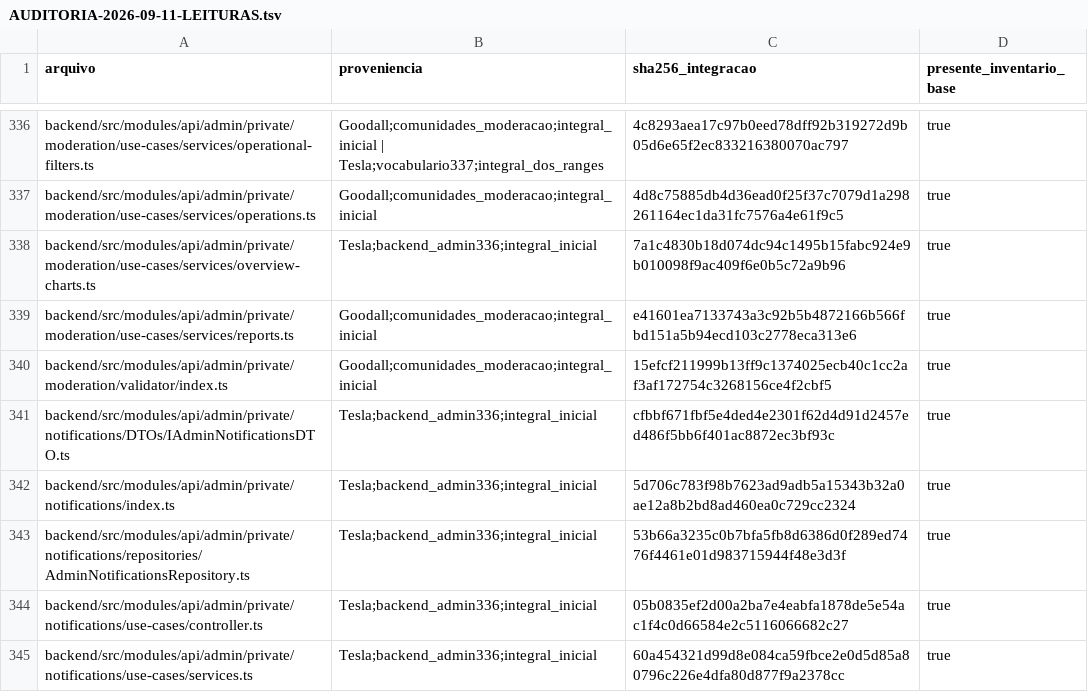
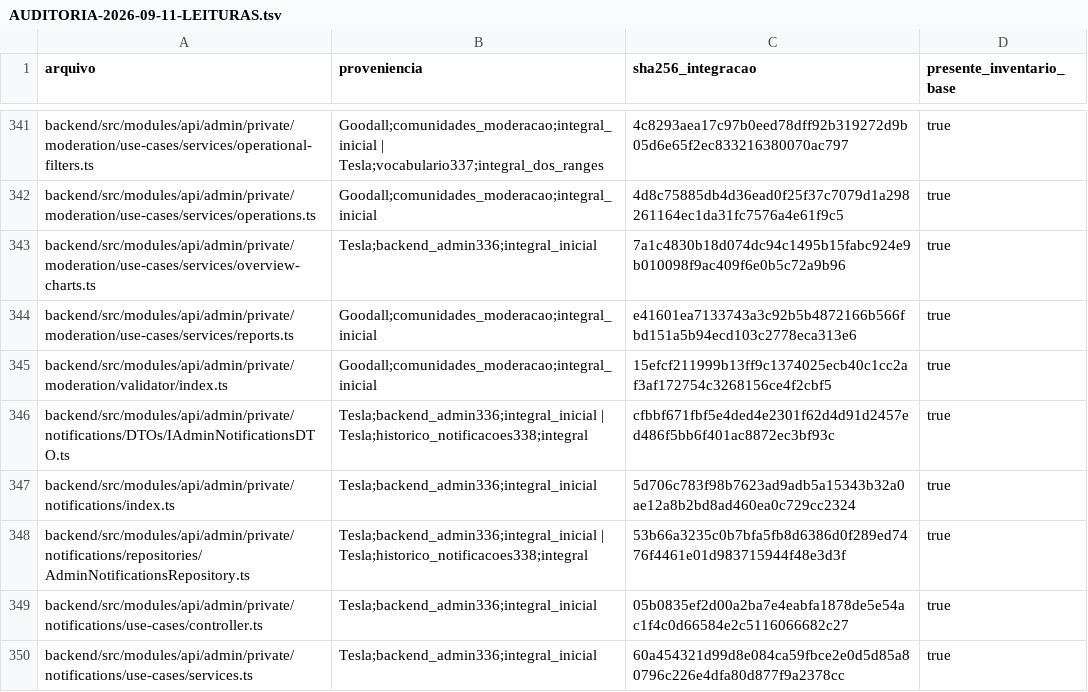
Before and after one commit to lectum-software/lectum-ecosystem, a TSV file: _product/AUDITORIA-2026-09-11-LEITURAS.tsv, drawn as a sheet; only a part is shown, gaps mark what is left out; the diff covers the shown part only.

Commit message:
fix(audit): preservar historico e diagnosticos seguros

```diff
--- a/_product/AUDITORIA-2026-09-11-LEITURAS.tsv
+++ b/_product/AUDITORIA-2026-09-11-LEITURAS.tsv
@@ -340,5 +345,5 @@ backend/src/modules/api/admin/private/moderation/use-cases/services/reports.ts	G
 backend/src/modules/api/admin/private/moderation/validator/index.ts	Goodall;comunidades_moderacao;integral_inicial	15efcf211999b13ff9c1374025ecb40c1cc2af3af172754c3268156ce4f2cbf5	true
-backend/src/modules/api/admin/private/notifications/DTOs/IAdminNotificationsDTO.ts	Tesla;backend_admin336;integral_inicial	cfbbf671fbf5e4ded4e2301f62d4d91d2457ed486f5bb6f401ac8872ec3bf93c	true
+backend/src/modules/api/admin/private/notifications/DTOs/IAdminNotificationsDTO.ts	Tesla;backend_admin336;integral_inicial | Tesla;historico_notificacoes338;integral	cfbbf671fbf5e4ded4e2301f62d4d91d2457ed486f5bb6f401ac8872ec3bf93c	true
 backend/src/modules/api/admin/private/notifications/index.ts	Tesla;backend_admin336;integral_inicial	5d706c783f98b7623ad9adb5a15343b32a0ae12a8b2bd8ad460ea0c729cc2324	true
-backend/src/modules/api/admin/private/notifications/repositories/AdminNotificationsRepository.ts	Tesla;backend_admin336;integral_inicial	53b66a3235c0b7bfa5fb8d6386d0f289ed7476f4461e01d983715944f48e3d3f	true
+backend/src/modules/api/admin/private/notifications/repositories/AdminNotificationsRepository.ts	Tesla;backend_admin336;integral_inicial | Tesla;historico_notificacoes338;integral	53b66a3235c0b7bfa5fb8d6386d0f289ed7476f4461e01d983715944f48e3d3f	true
 backend/src/modules/api/admin/private/notifications/use-cases/controller.ts	Tesla;backend_admin336;integral_inicial	05b0835ef2d00a2ba7e4eabfa1878de5e54ac1f4c0d66584e2c5116066682c27	true
```
Also changed, not shown: 13 added rows and 27 edited cells elsewhere in this file, _product/AUDITORIA-2026-09-10-INVENTARIO.tsv, 18 other files.
